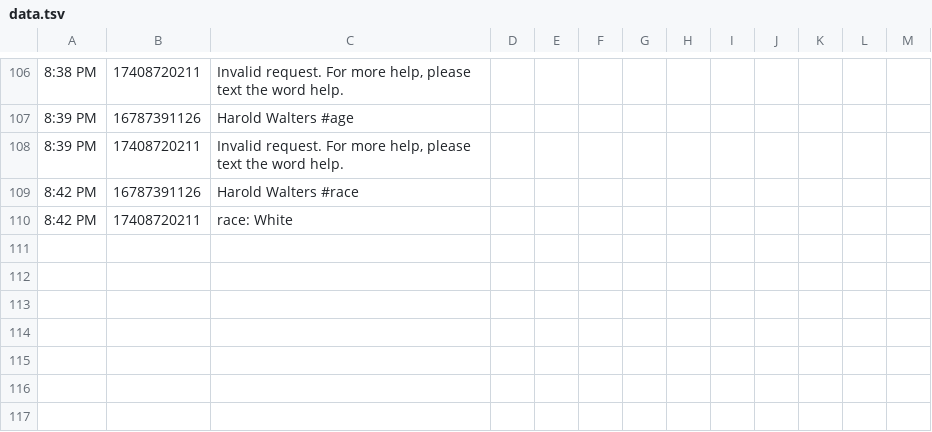
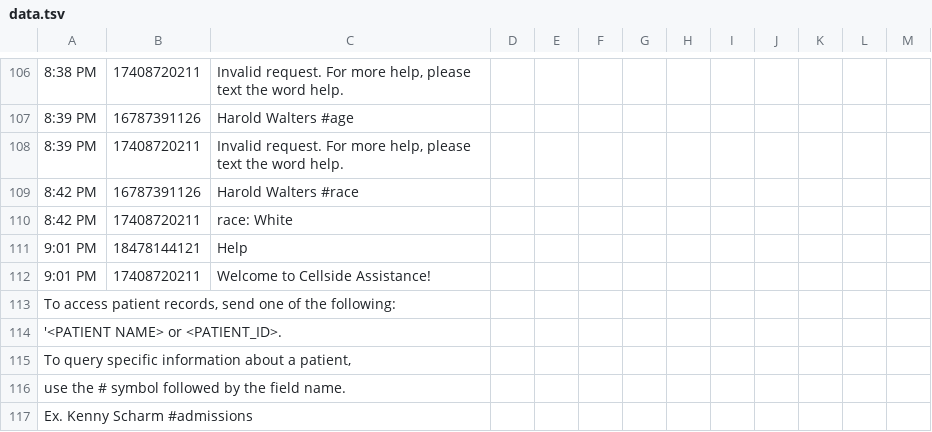
Before and after one commit to kscharm/cellside-assistance, a TSV file: flask/static/data.tsv, drawn as a sheet; only a part is shown, gaps mark what is left out; the diff covers the shown part only.

Commit message:
Added help text

```diff
--- a/flask/static/data.tsv
+++ b/flask/static/data.tsv
@@ -110 +110,8 @@
 8:42 PM	17408720211	race: White	
+9:01 PM	18478144121	Help
+9:01 PM	17408720211	Welcome to Cellside Assistance!
+To access patient records, send one of the following:
+'<PATIENT NAME> or <PATIENT_ID>.
+To query specific information about a patient,
+use the # symbol followed by the field name.
+Ex. Kenny Scharm #admissions
```
Also changed, not shown: 6 added rows elsewhere in this file, 1 other file.
